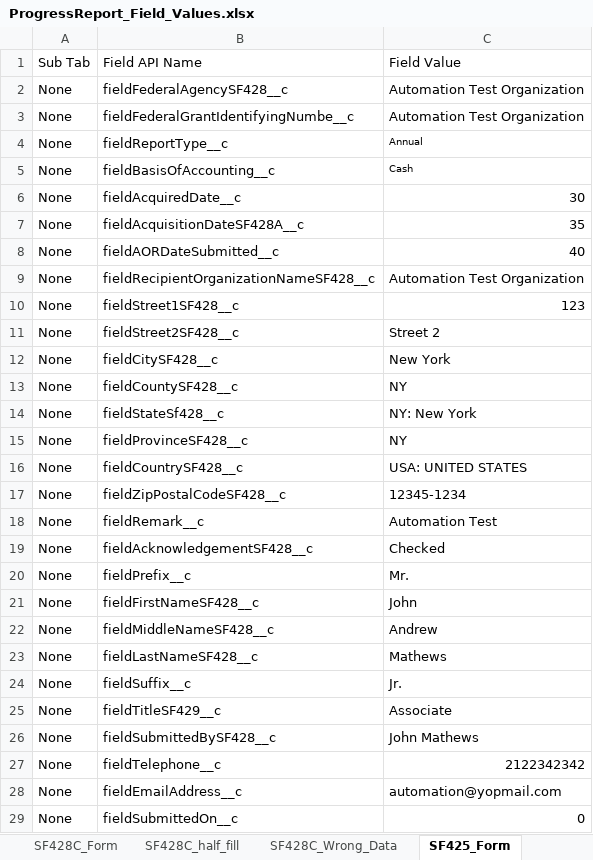
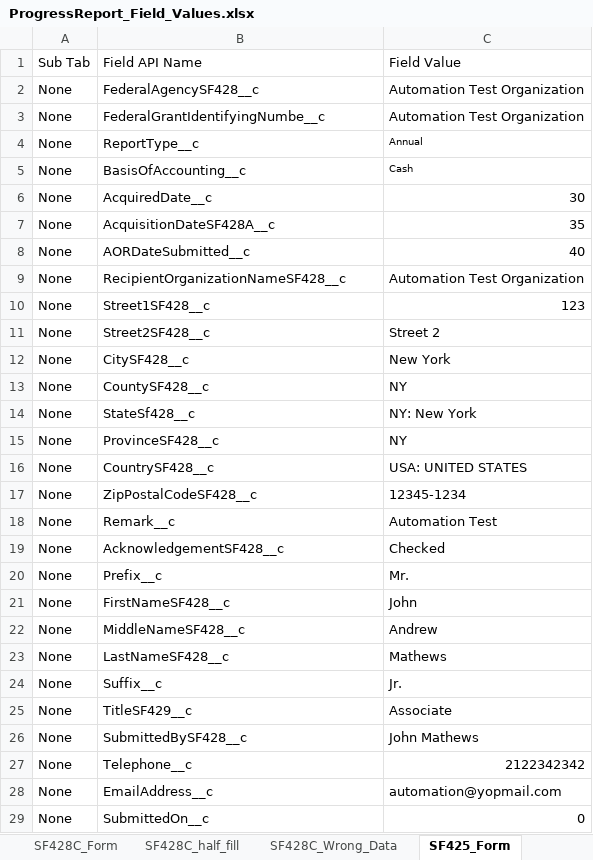
Before and after one commit to VaibhavChandratre-REISys/govgrants-product-automation, an Excel workbook: src/main/resources/ProgressReport_Field_Values.xlsx, sheet SF425_Form, drawn as a sheet; values as stored, in another font and other column widths than the file's, no borders; the diff names each change by its address in the sheet, - before the commit and + after, or states it on an @@ line.

```diff
--- a/src/main/resources/ProgressReport_Field_Values.xlsx (sheet SF425_Form)
+++ b/src/main/resources/ProgressReport_Field_Values.xlsx (sheet SF425_Form)
-B2: fieldFederalAgencySF428__c
+B2: FederalAgencySF428__c
-B3: fieldFederalGrantIdentifyingNumbe__c
+B3: FederalGrantIdentifyingNumbe__c
-B4: fieldReportType__c
+B4: ReportType__c
-B5: fieldBasisOfAccounting__c
+B5: BasisOfAccounting__c
-B6: fieldAcquiredDate__c
+B6: AcquiredDate__c
-B7: fieldAcquisitionDateSF428A__c
+B7: AcquisitionDateSF428A__c
-B8: fieldAORDateSubmitted__c
+B8: AORDateSubmitted__c
-B9: fieldRecipientOrganizationNameSF428__c
+B9: RecipientOrganizationNameSF428__c
-B10: fieldStreet1SF428__c
+B10: Street1SF428__c
-B11: fieldStreet2SF428__c
+B11: Street2SF428__c
-B12: fieldCitySF428__c
+B12: CitySF428__c
-B13: fieldCountySF428__c
+B13: CountySF428__c
-B14: fieldStateSf428__c
+B14: StateSf428__c
-B15: fieldProvinceSF428__c
+B15: ProvinceSF428__c
-B16: fieldCountrySF428__c
+B16: CountrySF428__c
-B17: fieldZipPostalCodeSF428__c
+B17: ZipPostalCodeSF428__c
-B18: fieldRemark__c
+B18: Remark__c
-B19: fieldAcknowledgementSF428__c
+B19: AcknowledgementSF428__c
-B20: fieldPrefix__c
+B20: Prefix__c
-B21: fieldFirstNameSF428__c
+B21: FirstNameSF428__c
-B22: fieldMiddleNameSF428__c
+B22: MiddleNameSF428__c
-B23: fieldLastNameSF428__c
+B23: LastNameSF428__c
-B24: fieldSuffix__c
+B24: Suffix__c
-B25: fieldTitleSF429__c
+B25: TitleSF429__c
-B26: fieldSubmittedBySF428__c
+B26: SubmittedBySF428__c
-B27: fieldTelephone__c
+B27: Telephone__c
-B28: fieldEmailAddress__c
+B28: EmailAddress__c
-B29: fieldSubmittedOn__c
+B29: SubmittedOn__c
```
Also changed, not shown: sheet SF429_Form, sheet SF428_Form, sheet SF429_half_fill, sheet SF428_Supp_not_Selected, sheet SF428B_Form, sheet SF428C_Form, 9 more sheets, 1 other file.
